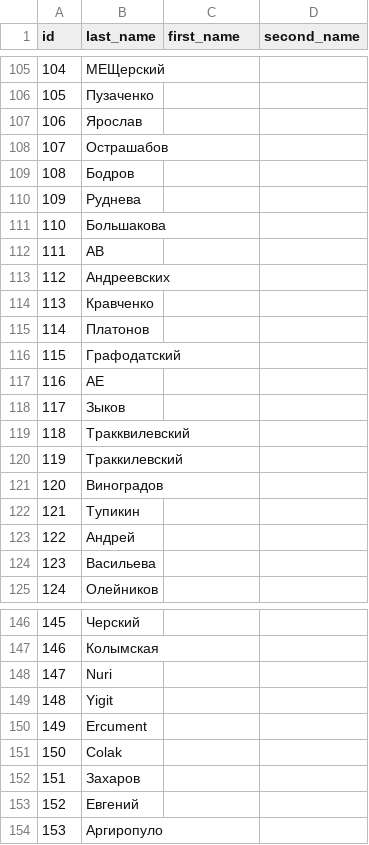
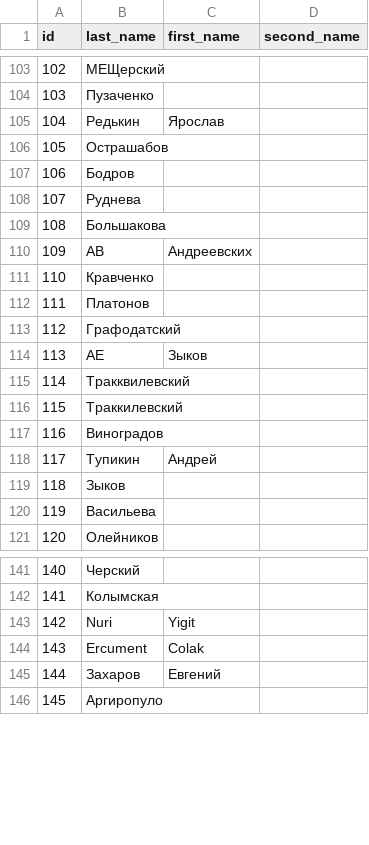
Before and after one commit to pank-su/zin-lab-data, a CSV file: output/collectors.csv, drawn as a sheet; only a part is shown, gaps mark what is left out; removed rows and columns are numbered as before the commit, all else as after; the diff covers the shown part only; the diff names each change by its address in the sheet, - before the commit and + after, or states it on an @@ line.

```diff
--- a/output/collectors.csv
+++ b/output/collectors.csv
@@ column A (id) renumbered from row 66 down @@
-row 107: 106 | Ярослав
+row 105: 104 | Редькин | Ярослав
-C110 (first_name): (empty)
+C110 (first_name): Андреевских
-row 113: 112 | Андреевских
-C114 (first_name): (empty)
+C114 (first_name): Зыков
-row 118: 117 | Зыков
-C118 (first_name): (empty)
+C118 (first_name): Андрей
-B119 (last_name): Андрей
+B119 (last_name): Зыков
-C143 (first_name): (empty)
+C143 (first_name): Yigit
-row 149: 148 | Yigit
-C144 (first_name): (empty)
+C144 (first_name): Colak
-row 151: 150 | Colak
-C145 (first_name): (empty)
+C145 (first_name): Евгений
-row 153: 152 | Евгений
```
Also changed, not shown: 7 added rows, 12 removed rows and 5 edited cells elsewhere in this file, output/CollectorToCollection.csv, 2 other files.
